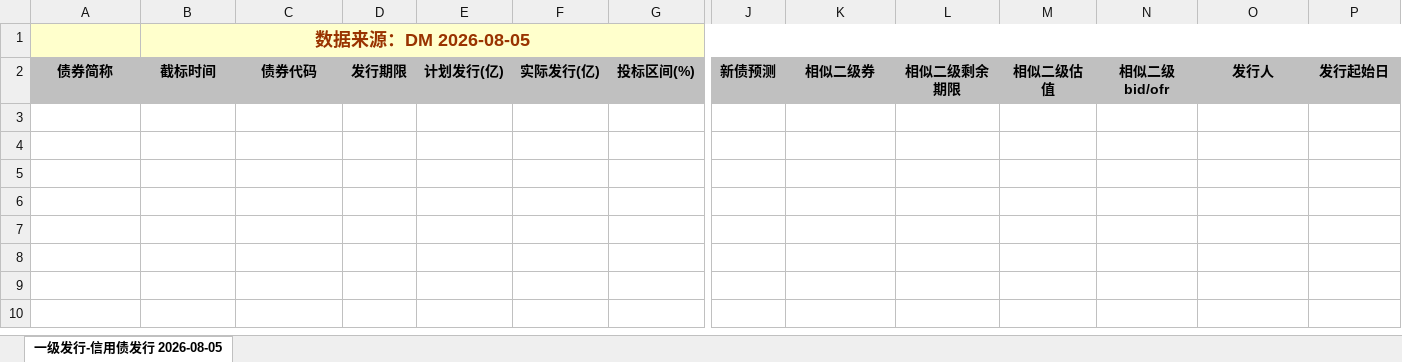
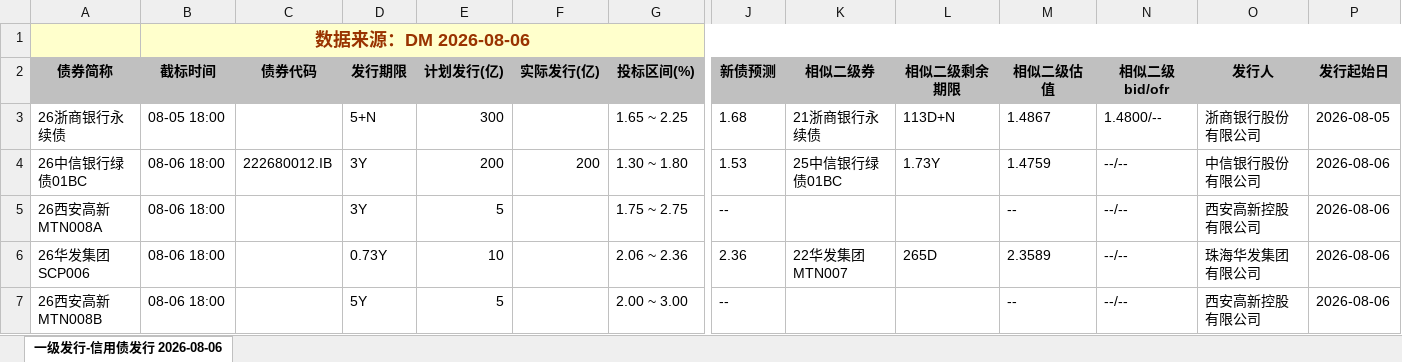
Before and after one commit to geomouse/innodealing-bond-export, an Excel workbook: data/credit_bond_2026-08-05.xlsx, sheet 一级发行-信用债发行 2026-08-06, drawn as a sheet; only a part is shown, gaps mark what is left out; values as stored, in another font and other column widths than the file's, no borders; charts and pictures not drawn; rows hold the shown columns only; the diff names each change by its address in the sheet, - before the commit and + after, or states it on an @@ line.

```diff
--- a/data/credit_bond_2026-08-05.xlsx (sheet 一级发行-信用债发行 2026-08-06)
+++ b/data/credit_bond_2026-08-05.xlsx (sheet 一级发行-信用债发行 2026-08-06)
-sheet tab: 一级发行-信用债发行 2026-08-05
+sheet tab: 一级发行-信用债发行 2026-08-06
-B1 (截标时间): 数据来源：DM 2026-08-05
+B1 (截标时间): 数据来源：DM 2026-08-06
+row 3: 26浙商银行永续债 | 08-05 18:00 |  | 5+N | 300 |  | 1.65 ~ 2.25 | 1.68 | 21浙商银行永续债 | 113D+N | 1.4867 | 1.4800/-- | 浙商银行股份有限公司 | 2026-08-05
+row 4: 26中信银行绿债01BC | 08-06 18:00 | 222680012.IB | 3Y | 200 | 200 | 1.30 ~ 1.80 | 1.53 | 25中信银行绿债01BC | 1.73Y | 1.4759 | --/-- | 中信银行股份有限公司 | 2026-08-06
+row 5: 26西安高新MTN008A | 08-06 18:00 |  | 3Y | 5 |  | 1.75 ~ 2.75 | -- |  |  | -- | --/-- | 西安高新控股有限公司 | 2026-08-06
+row 6: 26华发集团SCP006 | 08-06 18:00 |  | 0.73Y | 10 |  | 2.06 ~ 2.36 | 2.36 | 22华发集团MTN007 | 265D | 2.3589 | --/-- | 珠海华发集团有限公司 | 2026-08-06
+row 7: 26西安高新MTN008B | 08-06 18:00 |  | 5Y | 5 |  | 2.00 ~ 3.00 | -- |  |  | -- | --/-- | 西安高新控股有限公司 | 2026-08-06
```
Also changed, not shown: data/credit_bond_2026-07-31.xlsx, data/credit_bond_2026-08-03.xlsx, 5 other files.
